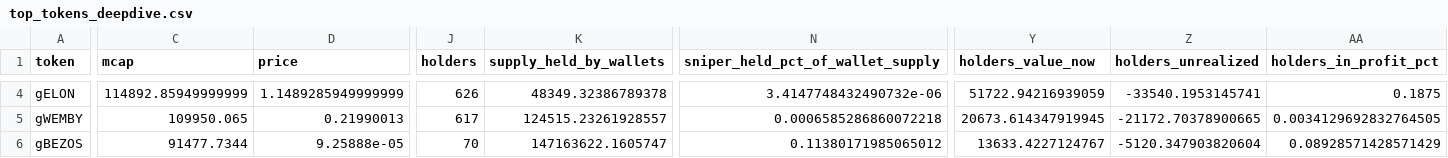
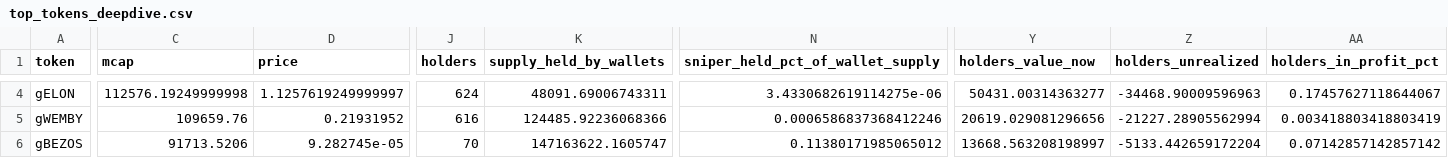
Before and after one commit to ozzyxbt/grail-analytics, a CSV file: out/top_tokens_deepdive.csv, drawn as a sheet; only a part is shown, gaps mark what is left out; the diff covers the shown part only; the diff names each change by its address in the sheet, - before the commit and + after, or states it on an @@ line.

```diff
--- a/out/top_tokens_deepdive.csv
+++ b/out/top_tokens_deepdive.csv
-C4 (mcap): 114892.85949999999
+C4 (mcap): 112576.19249999998
-D4 (price): 1.1489285949999999
+D4 (price): 1.1257619249999997
-J4 (holders): 626
+J4 (holders): 624
-K4 (supply_held_by_wallets): 48349.32386789378
+K4 (supply_held_by_wallets): 48091.69006743311
-N4 (sniper_held_pct_of_wallet_supply): 3.4147748432490732e-06
+N4 (sniper_held_pct_of_wallet_supply): 3.4330682619114275e-06
-Y4 (holders_value_now): 51722.94216939059
+Y4 (holders_value_now): 50431.00314363277
-Z4 (holders_unrealized): -33540.1953145741
+Z4 (holders_unrealized): -34468.90009596963
-AA4 (holders_in_profit_pct): 0.1875
+AA4 (holders_in_profit_pct): 0.17457627118644067
-C5 (mcap): 109950.065
+C5 (mcap): 109659.76
-D5 (price): 0.21990013
+D5 (price): 0.21931952
-J5 (holders): 617
+J5 (holders): 616
-K5 (supply_held_by_wallets): 124515.23261928557
+K5 (supply_held_by_wallets): 124485.92236068366
-N5 (sniper_held_pct_of_wallet_supply): 0.0006585286860072218
+N5 (sniper_held_pct_of_wallet_supply): 0.0006586837368412246
-Y5 (holders_value_now): 20673.614347919945
+Y5 (holders_value_now): 20619.029081296656
-Z5 (holders_unrealized): -21172.70378900665
+Z5 (holders_unrealized): -21227.28905562994
-AA5 (holders_in_profit_pct): 0.0034129692832764505
+AA5 (holders_in_profit_pct): 0.003418803418803419
-C6 (mcap): 91477.7344
+C6 (mcap): 91713.5206
-D6 (price): 9.25888e-05
+D6 (price): 9.282745e-05
-Y6 (holders_value_now): 13633.4227124767
+Y6 (holders_value_now): 13668.563208198997
-Z6 (holders_unrealized): -5120.347903820604
+Z6 (holders_unrealized): -5133.442659172204
-AA6 (holders_in_profit_pct): 0.08928571428571429
+AA6 (holders_in_profit_pct): 0.07142857142857142
```
Also changed, not shown: 31 edited cells elsewhere in this file, out/clusters_detail.csv, out/exclusive_mint_cohorts.csv, 17 other files.
